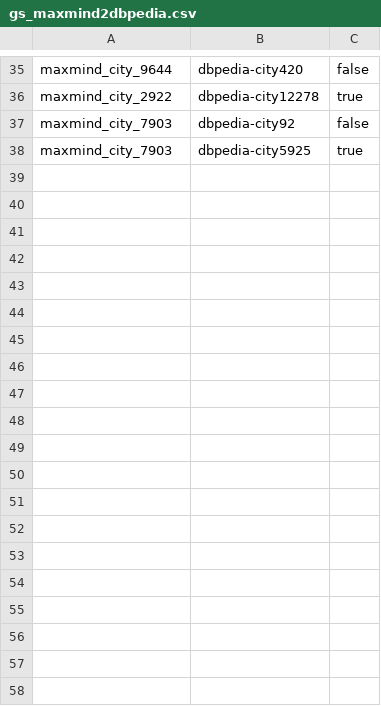
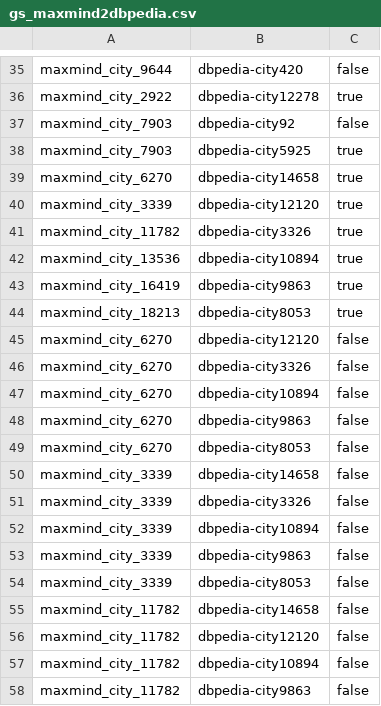
Before and after one commit to jd3v/wdi, a CSV file: usecase/wdiproject/goldstandard/gs_maxmind2dbpedia.csv, drawn as a sheet; only a part is shown, gaps mark what is left out; the diff covers the shown part only.

```diff
--- a/usecase/wdiproject/goldstandard/gs_maxmind2dbpedia.csv
+++ b/usecase/wdiproject/goldstandard/gs_maxmind2dbpedia.csv
@@ -38 +38,21 @@ maxmind_city_7903,dbpedia-city92,false
 maxmind_city_7903,dbpedia-city5925,true
+maxmind_city_6270,dbpedia-city14658,true
+maxmind_city_3339,dbpedia-city12120,true
+maxmind_city_11782,dbpedia-city3326,true
+maxmind_city_13536,dbpedia-city10894,true
+maxmind_city_16419,dbpedia-city9863,true
+maxmind_city_18213,dbpedia-city8053,true
+maxmind_city_6270,dbpedia-city12120,false
+maxmind_city_6270,dbpedia-city3326,false
+maxmind_city_6270,dbpedia-city10894,false
+maxmind_city_6270,dbpedia-city9863,false
+maxmind_city_6270,dbpedia-city8053,false
+maxmind_city_3339,dbpedia-city14658,false
+maxmind_city_3339,dbpedia-city3326,false
+maxmind_city_3339,dbpedia-city10894,false
+maxmind_city_3339,dbpedia-city9863,false
+maxmind_city_3339,dbpedia-city8053,false
+maxmind_city_11782,dbpedia-city14658,false
+maxmind_city_11782,dbpedia-city12120,false
+maxmind_city_11782,dbpedia-city10894,false
+maxmind_city_11782,dbpedia-city9863,false
```
Also changed, not shown: 45 added rows and 1 edited cell elsewhere in this file, 3 other files.
